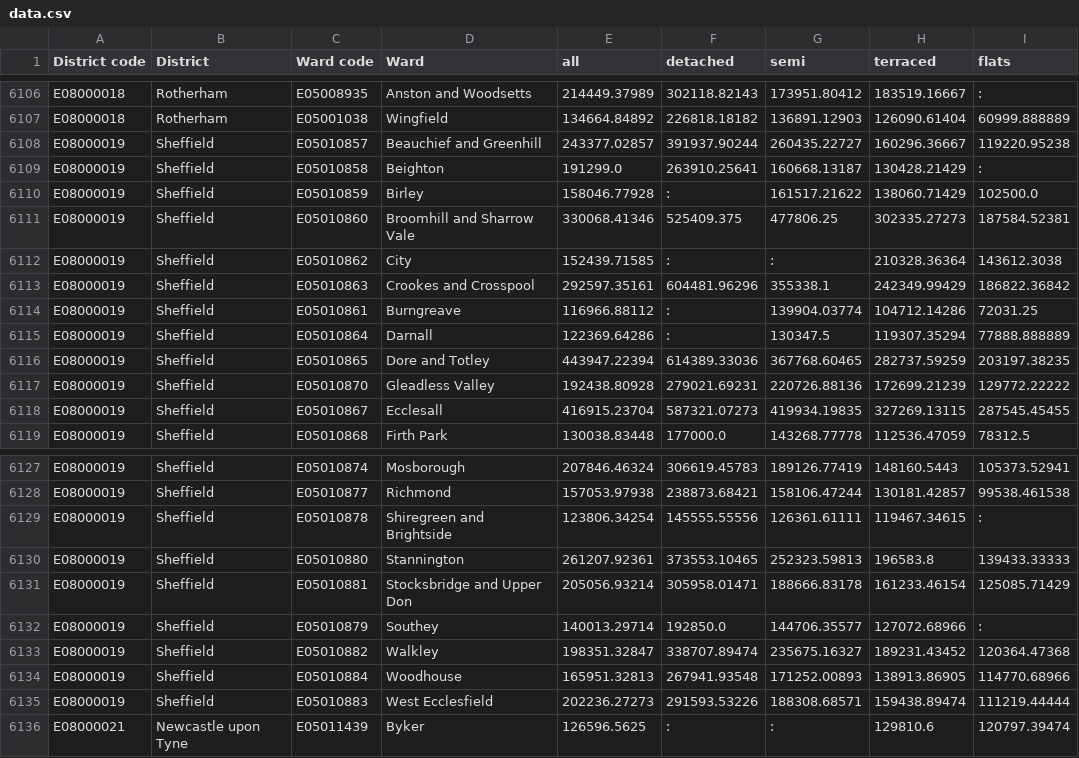
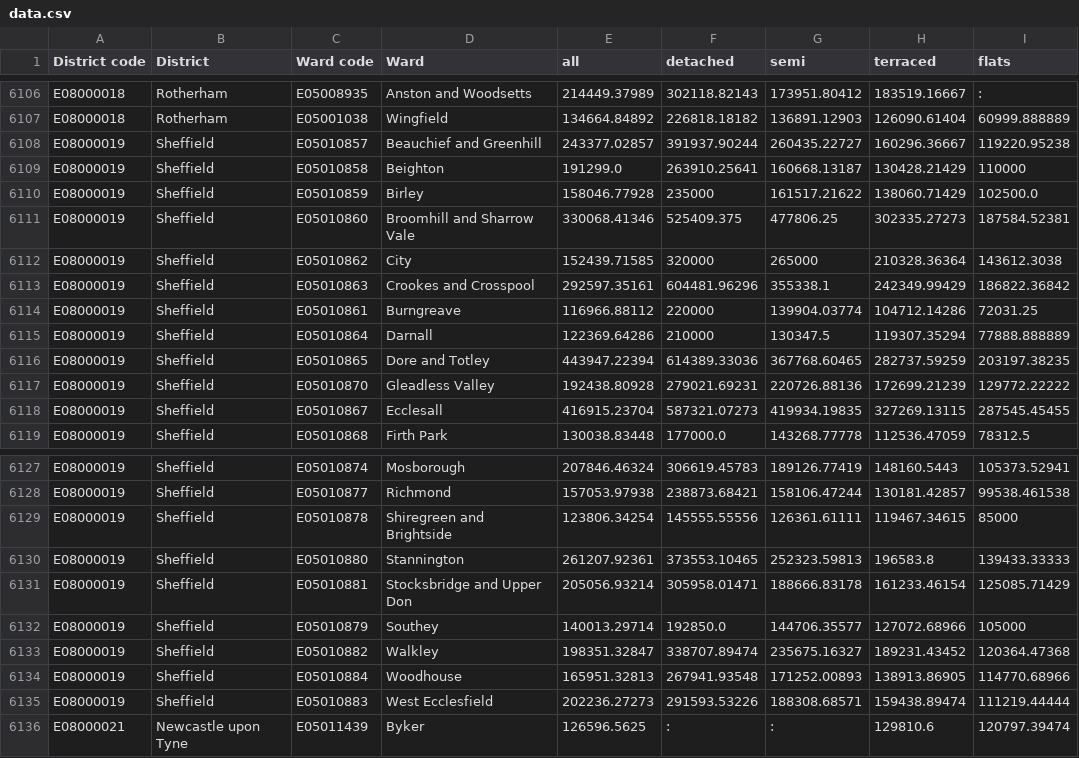
Before and after one commit to edgorman/Property-Fundamentals, a CSV file: data/external/mean_price_per_ward/yearendingjune2022/data.csv, drawn as a sheet; only a part is shown, gaps mark what is left out.

Commit message:
test

```diff
--- a/data/external/mean_price_per_ward/yearendingjune2022/data.csv
+++ b/data/external/mean_price_per_ward/yearendingjune2022/data.csv
@@ -6108,9 +6108,9 @@ E08000018,Rotherham,E05001038,Wingfield,134664.84892,226818.18182,136891.12903,1
 E08000019,Sheffield,E05010857,Beauchief and Greenhill,243377.02857,391937.90244,260435.22727,160296.36667,119220.95238
-E08000019,Sheffield,E05010858,Beighton,191299.0,263910.25641,160668.13187,130428.21429,:
-E08000019,Sheffield,E05010859,Birley,158046.77928,:,161517.21622,138060.71429,102500.0
+E08000019,Sheffield,E05010858,Beighton,191299.0,263910.25641,160668.13187,130428.21429,110000
+E08000019,Sheffield,E05010859,Birley,158046.77928,235000,161517.21622,138060.71429,102500.0
 E08000019,Sheffield,E05010860,Broomhill and Sharrow Vale,330068.41346,525409.375,477806.25,302335.27273,187584.52381
-E08000019,Sheffield,E05010862,City,152439.71585,:,:,210328.36364,143612.3038
+E08000019,Sheffield,E05010862,City,152439.71585,320000,265000,210328.36364,143612.3038
 E08000019,Sheffield,E05010863,Crookes and Crosspool,292597.35161,604481.96296,355338.1,242349.99429,186822.36842
-E08000019,Sheffield,E05010861,Burngreave,116966.88112,:,139904.03774,104712.14286,72031.25
-E08000019,Sheffield,E05010864,Darnall,122369.64286,:,130347.5,119307.35294,77888.888889
+E08000019,Sheffield,E05010861,Burngreave,116966.88112,220000,139904.03774,104712.14286,72031.25
+E08000019,Sheffield,E05010864,Darnall,122369.64286,210000,130347.5,119307.35294,77888.888889
 E08000019,Sheffield,E05010865,Dore and Totley,443947.22394,614389.33036,367768.60465,282737.59259,203197.38235
@@ -6128,6 +6128,6 @@ E08000019,Sheffield,E05010874,Mosborough,207846.46324,306619.45783,189126.77419,
 E08000019,Sheffield,E05010877,Richmond,157053.97938,238873.68421,158106.47244,130181.42857,99538.461538
-E08000019,Sheffield,E05010878,Shiregreen and Brightside,123806.34254,145555.55556,126361.61111,119467.34615,:
+E08000019,Sheffield,E05010878,Shiregreen and Brightside,123806.34254,145555.55556,126361.61111,119467.34615,85000
 E08000019,Sheffield,E05010880,Stannington,261207.92361,373553.10465,252323.59813,196583.8,139433.33333
 E08000019,Sheffield,E05010881,Stocksbridge and Upper Don,205056.93214,305958.01471,188666.83178,161233.46154,125085.71429
-E08000019,Sheffield,E05010879,Southey,140013.29714,192850.0,144706.35577,127072.68966,:
+E08000019,Sheffield,E05010879,Southey,140013.29714,192850.0,144706.35577,127072.68966,105000
 E08000019,Sheffield,E05010882,Walkley,198351.32847,338707.89474,235675.16327,189231.43452,120364.47368
```
